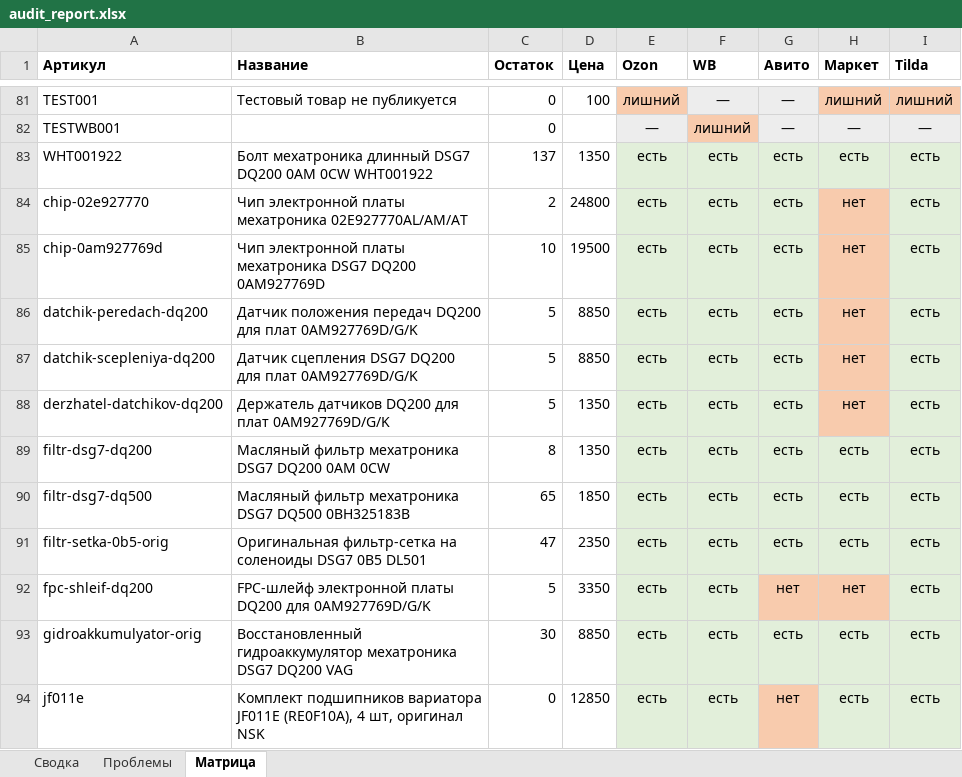
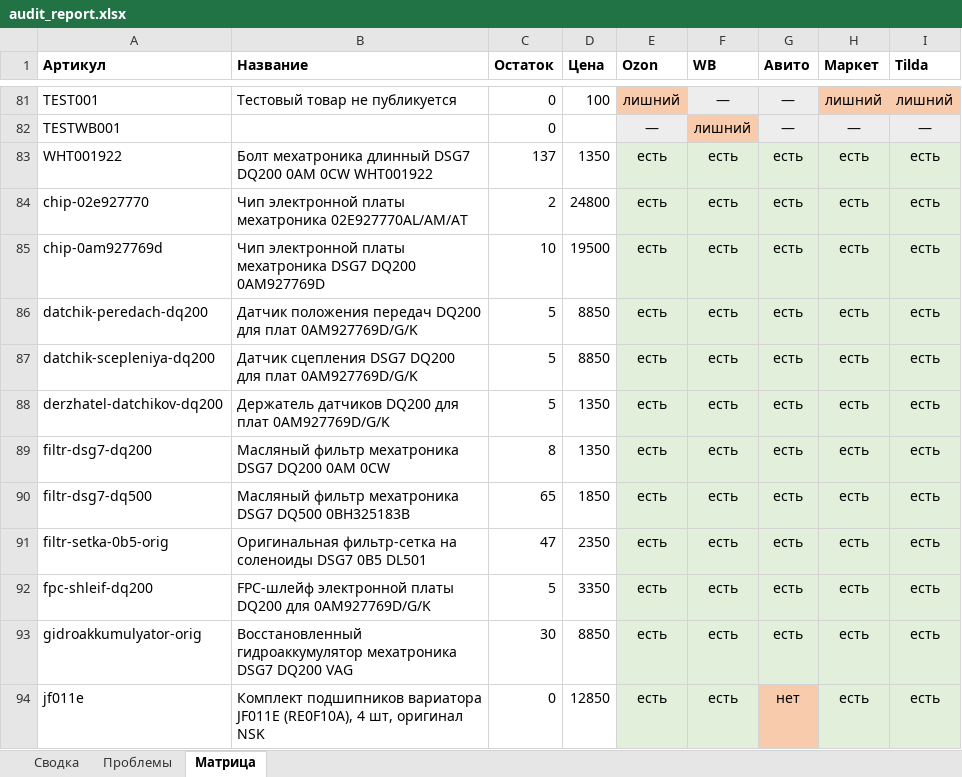
Before and after one commit to antongrigorenko844-prog/marketplace-agent, an Excel workbook: data/audit_report.xlsx, sheet Матрица, drawn as a sheet; only a part is shown, gaps mark what is left out; values as stored, in another font and other column widths than the file's, no borders; the diff covers the shown part only; the diff names each change by its address in the sheet, - before the commit and + after, or states it on an @@ line.

```diff
--- a/data/audit_report.xlsx (sheet Матрица)
+++ b/data/audit_report.xlsx (sheet Матрица)
-H84:H88 (Маркет): нет
+H84:H88 (Маркет): есть
-H84:H88 fill: #F8CBAD
+H84:H88 fill: #E2EFDA
-G92 (Авито): нет
+G92 (Авито): есть
-G92:H92 fill: #F8CBAD
+G92:H92 fill: #E2EFDA
-H92 (Маркет): нет
+H92 (Маркет): есть
```
Also changed, not shown: 8 edited cells and cell formats elsewhere in this sheet, sheet Проблемы, sheet Сводка, data/yandex_market_offers.xlsx, 7 other files.
